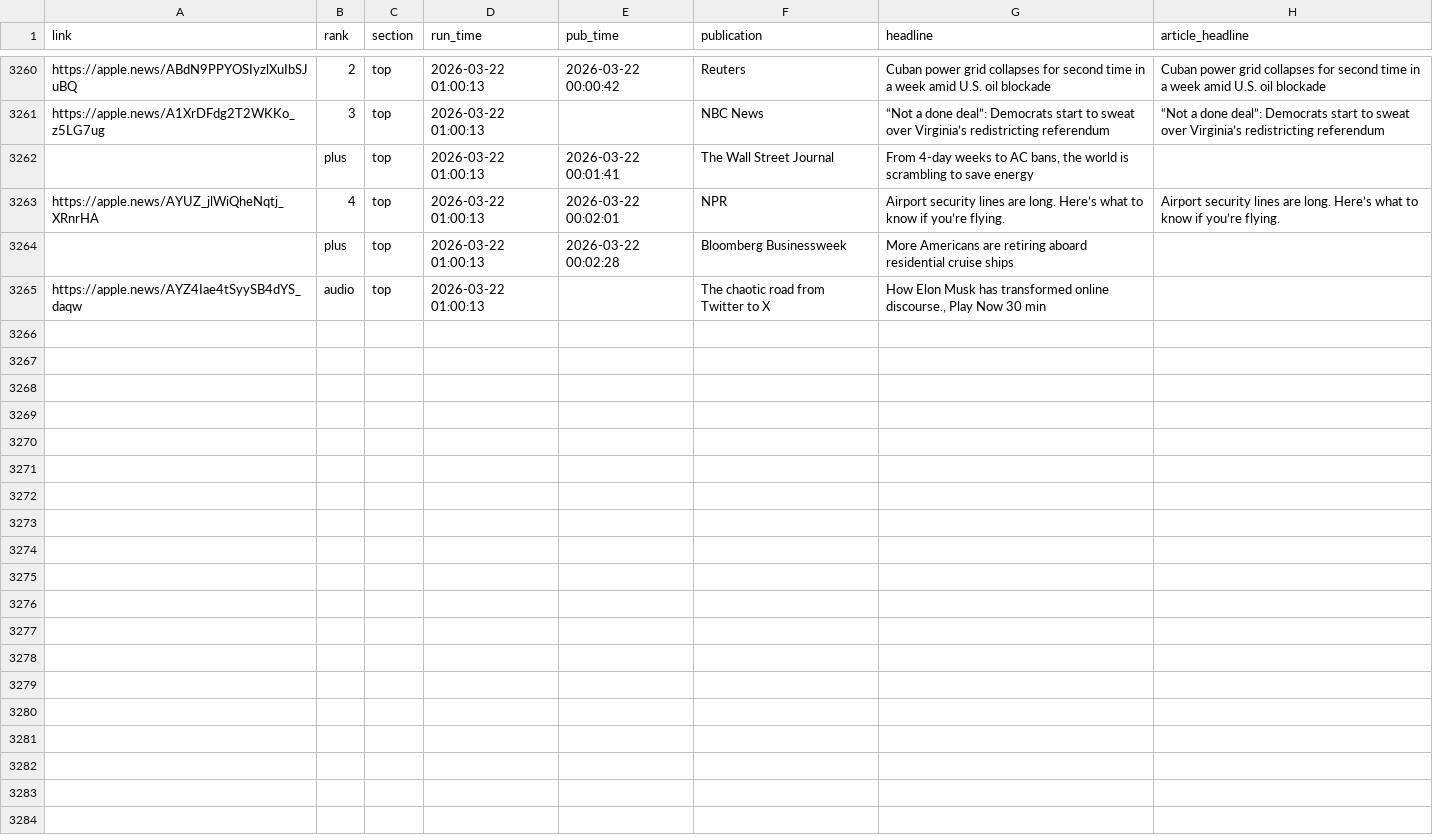
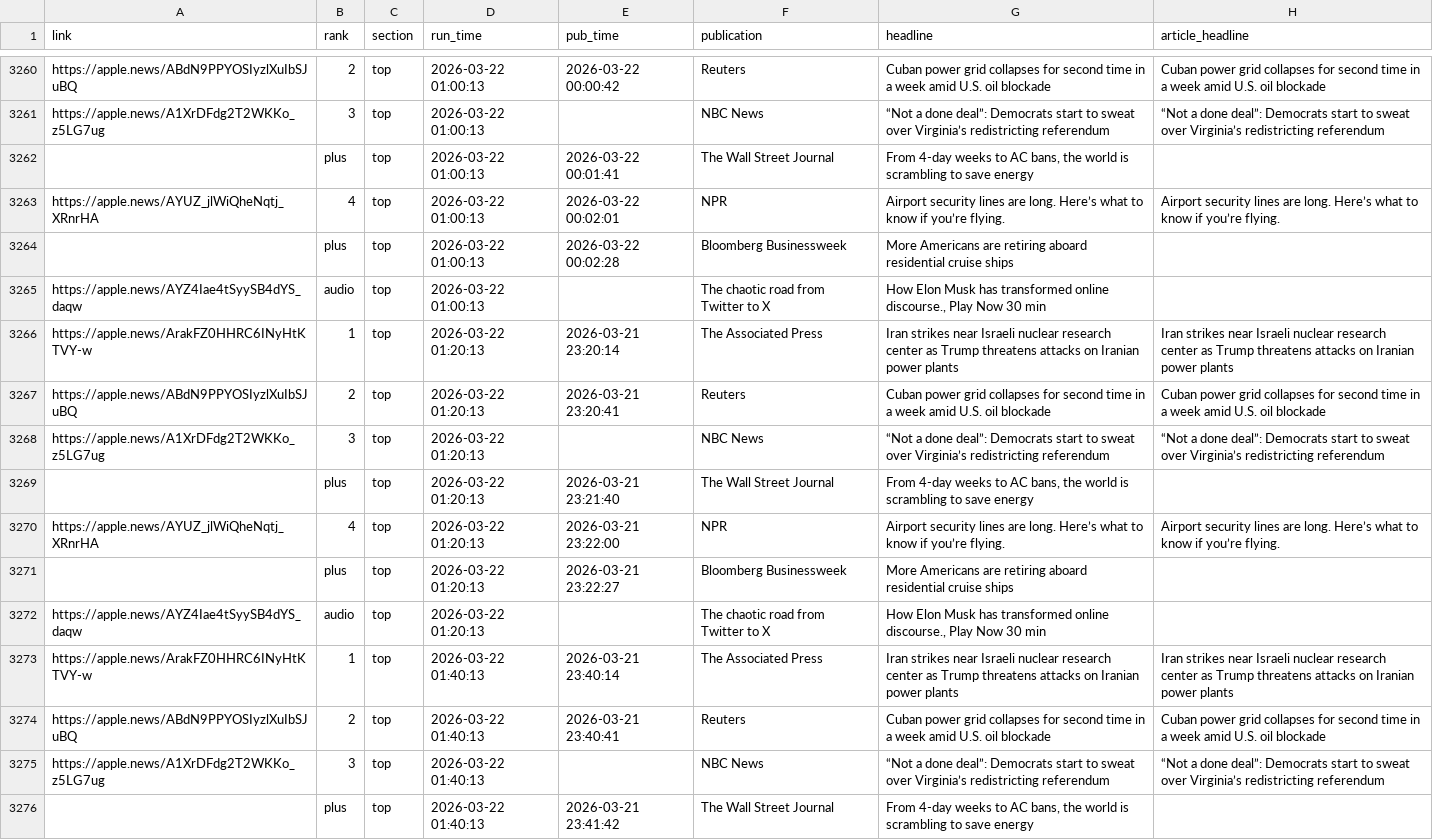
Before and after one commit to jackbandy/apple-news-archiver, a CSV file: data_output/stories.csv, drawn as a sheet; only a part is shown, gaps mark what is left out; the diff covers the shown part only; the diff names each change by its address in the sheet, - before the commit and + after, or states it on an @@ line.

Commit message:
Auto commit with data, 2026-03-22 02:13

```diff
--- a/data_output/stories.csv
+++ b/data_output/stories.csv
+row 3266: https://apple.news/ArakFZ0HHRC6INyHtKTVY-w | 1 | top | 2026-03-22 01:20:13 | 2026-03-21 23:20:14 | The Associated Press | Iran strikes near Israeli nuclear research center as Trump threatens attacks on Iranian power plants | Iran strikes near Israeli nuclear research center as Trump threatens attacks on Iranian power plants
+row 3267: https://apple.news/ABdN9PPYOSIyzlXuIbSJuBQ | 2 | top | 2026-03-22 01:20:13 | 2026-03-21 23:20:41 | Reuters | Cuban power grid collapses for second time in a week amid U.S. oil blockade | Cuban power grid collapses for second time in a week amid U.S. oil blockade
+row 3268: https://apple.news/A1XrDFdg2T2WKKo_z5LG7ug | 3 | top | 2026-03-22 01:20:13 |  | NBC News | “Not a done deal”: Democrats start to sweat over Virginia’s redistricting referendum | “Not a done deal”: Democrats start to sweat over Virginia’s redistricting referendum
+row 3269:  | plus | top | 2026-03-22 01:20:13 | 2026-03-21 23:21:40 | The Wall Street Journal | From 4-day weeks to AC bans, the world is scrambling to save energy
+row 3270: https://apple.news/AYUZ_jlWiQheNqtj_XRnrHA | 4 | top | 2026-03-22 01:20:13 | 2026-03-21 23:22:00 | NPR | Airport security lines are long. Here’s what to know if you’re flying. | Airport security lines are long. Here’s what to know if you’re flying.
+row 3271:  | plus | top | 2026-03-22 01:20:13 | 2026-03-21 23:22:27 | Bloomberg Businessweek | More Americans are retiring aboard residential cruise ships
+row 3272: https://apple.news/AYZ4Iae4tSyySB4dYS_daqw | audio | top | 2026-03-22 01:20:13 |  | The chaotic road from Twitter to X | How Elon Musk has transformed online discourse., Play Now 30 min
+row 3273: https://apple.news/ArakFZ0HHRC6INyHtKTVY-w | 1 | top | 2026-03-22 01:40:13 | 2026-03-21 23:40:14 | The Associated Press | Iran strikes near Israeli nuclear research center as Trump threatens attacks on Iranian power plants | Iran strikes near Israeli nuclear research center as Trump threatens attacks on Iranian power plants
+row 3274: https://apple.news/ABdN9PPYOSIyzlXuIbSJuBQ | 2 | top | 2026-03-22 01:40:13 | 2026-03-21 23:40:41 | Reuters | Cuban power grid collapses for second time in a week amid U.S. oil blockade | Cuban power grid collapses for second time in a week amid U.S. oil blockade
+row 3275: https://apple.news/A1XrDFdg2T2WKKo_z5LG7ug | 3 | top | 2026-03-22 01:40:13 |  | NBC News | “Not a done deal”: Democrats start to sweat over Virginia’s redistricting referendum | “Not a done deal”: Democrats start to sweat over Virginia’s redistricting referendum
+row 3276:  | plus | top | 2026-03-22 01:40:13 | 2026-03-21 23:41:42 | The Wall Street Journal | From 4-day weeks to AC bans, the world is scrambling to save energy
```
Also changed, not shown: 10 added rows elsewhere in this file, 3 other files.
